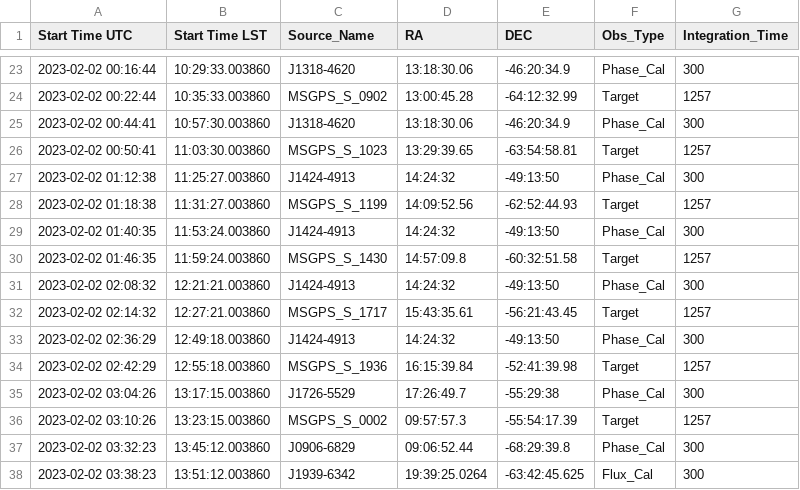
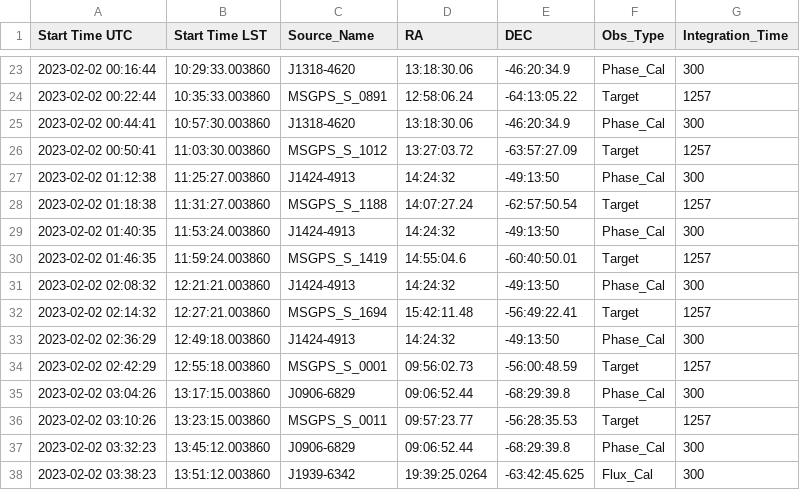
Before and after one commit to IsabellaRammala/uhf_scheduler, a CSV file: sband_schedule.csv, drawn as a sheet; only a part is shown, gaps mark what is left out; the diff covers the shown part only.

```diff
--- a/sband_schedule.csv
+++ b/sband_schedule.csv
@@ -23,15 +23,15 @@ Start Time UTC,Start Time LST,Source_Name,RA,DEC,Obs_Type,Integration_Time
 2023-02-02 00:16:44,10:29:33.003860,J1318-4620,13:18:30.06,-46:20:34.9,Phase_Cal,300
-2023-02-02 00:22:44,10:35:33.003860,MSGPS_S_0902,13:00:45.28,-64:12:32.99,Target,1257
+2023-02-02 00:22:44,10:35:33.003860,MSGPS_S_0891,12:58:06.24,-64:13:05.22,Target,1257
 2023-02-02 00:44:41,10:57:30.003860,J1318-4620,13:18:30.06,-46:20:34.9,Phase_Cal,300
-2023-02-02 00:50:41,11:03:30.003860,MSGPS_S_1023,13:29:39.65,-63:54:58.81,Target,1257
+2023-02-02 00:50:41,11:03:30.003860,MSGPS_S_1012,13:27:03.72,-63:57:27.09,Target,1257
 2023-02-02 01:12:38,11:25:27.003860,J1424-4913,14:24:32,-49:13:50,Phase_Cal,300
-2023-02-02 01:18:38,11:31:27.003860,MSGPS_S_1199,14:09:52.56,-62:52:44.93,Target,1257
+2023-02-02 01:18:38,11:31:27.003860,MSGPS_S_1188,14:07:27.24,-62:57:50.54,Target,1257
 2023-02-02 01:40:35,11:53:24.003860,J1424-4913,14:24:32,-49:13:50,Phase_Cal,300
-2023-02-02 01:46:35,11:59:24.003860,MSGPS_S_1430,14:57:09.8,-60:32:51.58,Target,1257
+2023-02-02 01:46:35,11:59:24.003860,MSGPS_S_1419,14:55:04.6,-60:40:50.01,Target,1257
 2023-02-02 02:08:32,12:21:21.003860,J1424-4913,14:24:32,-49:13:50,Phase_Cal,300
-2023-02-02 02:14:32,12:27:21.003860,MSGPS_S_1717,15:43:35.61,-56:21:43.45,Target,1257
+2023-02-02 02:14:32,12:27:21.003860,MSGPS_S_1694,15:42:11.48,-56:49:22.41,Target,1257
 2023-02-02 02:36:29,12:49:18.003860,J1424-4913,14:24:32,-49:13:50,Phase_Cal,300
-2023-02-02 02:42:29,12:55:18.003860,MSGPS_S_1936,16:15:39.84,-52:41:39.98,Target,1257
-2023-02-02 03:04:26,13:17:15.003860,J1726-5529,17:26:49.7,-55:29:38,Phase_Cal,300
-2023-02-02 03:10:26,13:23:15.003860,MSGPS_S_0002,09:57:57.3,-55:54:17.39,Target,1257
+2023-02-02 02:42:29,12:55:18.003860,MSGPS_S_0001,09:56:02.73,-56:00:48.59,Target,1257
+2023-02-02 03:04:26,13:17:15.003860,J0906-6829,09:06:52.44,-68:29:39.8,Phase_Cal,300
+2023-02-02 03:10:26,13:23:15.003860,MSGPS_S_0011,09:57:23.77,-56:28:35.53,Target,1257
 2023-02-02 03:32:23,13:45:12.003860,J0906-6829,09:06:52.44,-68:29:39.8,Phase_Cal,300
```
Also changed, not shown: 30 edited cells elsewhere in this file.
